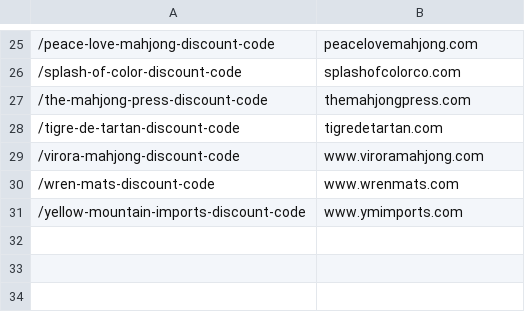
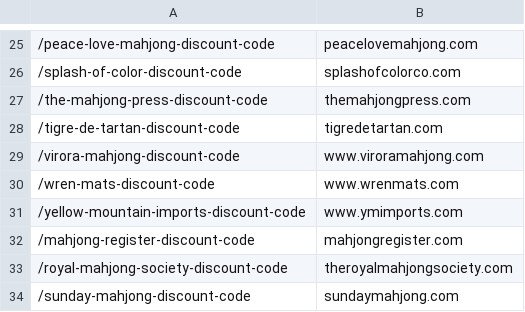
Before and after one commit to tiffanybrie/mahjmatchmaker-data, a TSV file: config/domains.tsv, drawn as a sheet; only a part is shown, gaps mark what is left out; the diff names each change by its address in the sheet, - before the commit and + after, or states it on an @@ line.

```diff
--- a/config/domains.tsv
+++ b/config/domains.tsv
+row 32: /mahjong-register-discount-code | mahjongregister.com
+row 33: /royal-mahjong-society-discount-code | theroyalmahjongsociety.com
+row 34: /sunday-mahjong-discount-code | sundaymahjong.com
```
Also changed, not shown: 1 other file.
